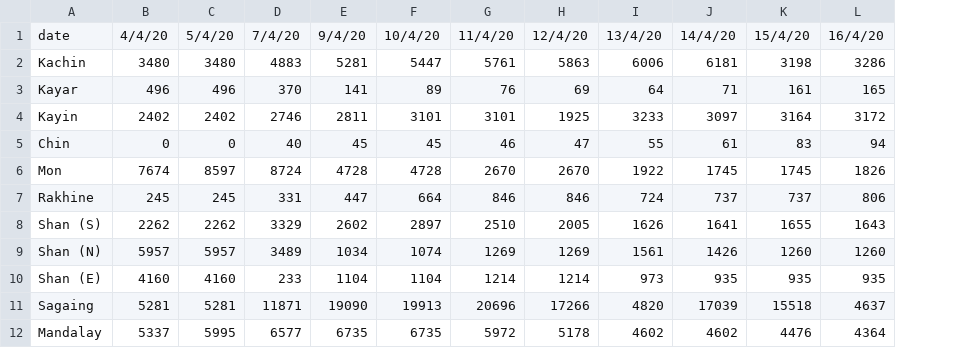
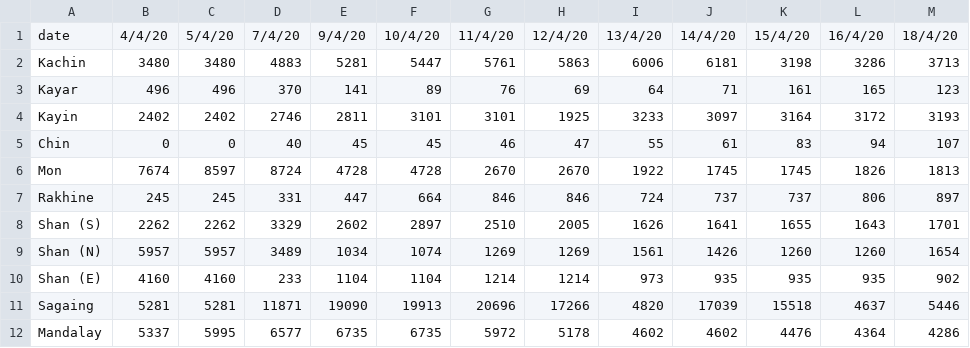
Before and after one commit to finerbrighterlighter/myanmar_covid19, a CSV file: community_qua.csv, drawn as a sheet; only a part is shown; the diff names each change by its address in the sheet, - before the commit and + after, or states it on an @@ line.

```diff
--- a/community_qua.csv
+++ b/community_qua.csv
+column M, rows 1-12: 18/4/20 | 3713 | 123 | 3193 | 107 | 1813 | 897 | 1701 | 1654 | 902 | 5446 | 4286
```
Also changed, not shown: mohs_announcement.csv.
